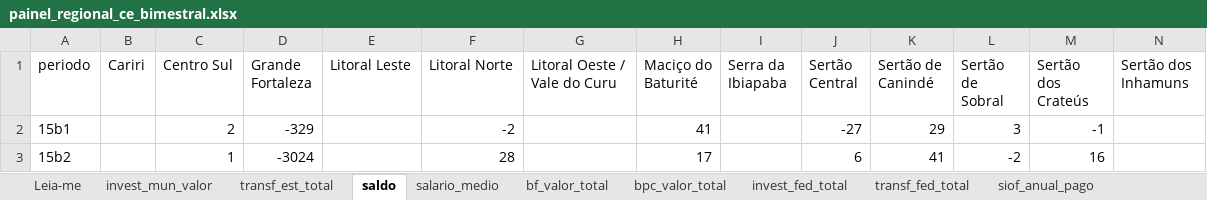
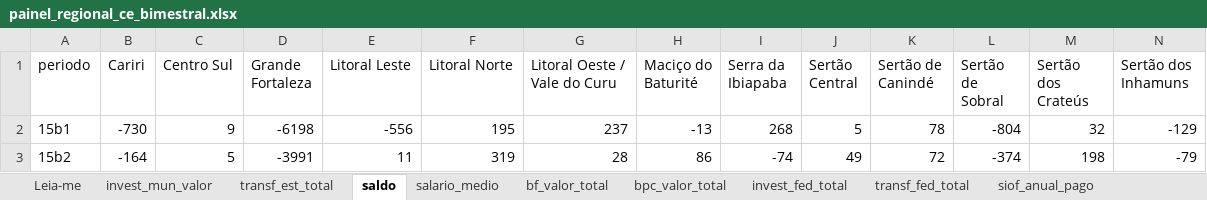
Before and after one commit to ciciatech/projeto_bruno, an Excel workbook: dados_nordeste/processed/exports/painel_regional_ce_bimestral.xlsx, sheet saldo, drawn as a sheet; only a part is shown; values as stored, in another font and other column widths than the file's, no borders; the diff covers the shown part only; the diff names each change by its address in the sheet, - before the commit and + after, or states it on an @@ line.

```diff
--- a/dados_nordeste/processed/exports/painel_regional_ce_bimestral.xlsx (sheet saldo)
+++ b/dados_nordeste/processed/exports/painel_regional_ce_bimestral.xlsx (sheet saldo)
-B2 (Cariri): (empty)
+B2 (Cariri): -730
-C2 (Centro Sul): 2
+C2 (Centro Sul): 9
-D2 (Grande Fortaleza): -329
+D2 (Grande Fortaleza): -6198
-E2 (Litoral Leste): (empty)
+E2 (Litoral Leste): -556
-F2 (Litoral Norte): -2
+F2 (Litoral Norte): 195
-G2 (Litoral Oeste / Vale do Curu): (empty)
+G2 (Litoral Oeste / Vale do Curu): 237
-H2 (Maciço do Baturité): 41
+H2 (Maciço do Baturité): -13
-I2 (Serra da Ibiapaba): (empty)
+I2 (Serra da Ibiapaba): 268
-J2 (Sertão Central): -27
+J2 (Sertão Central): 5
-K2 (Sertão de Canindé): 29
+K2 (Sertão de Canindé): 78
-L2 (Sertão de Sobral): 3
+L2 (Sertão de Sobral): -804
-M2 (Sertão dos Crateús): -1
+M2 (Sertão dos Crateús): 32
-N2 (Sertão dos Inhamuns): (empty)
+N2 (Sertão dos Inhamuns): -129
-B3 (Cariri): (empty)
+B3 (Cariri): -164
-C3 (Centro Sul): 1
+C3 (Centro Sul): 5
-D3 (Grande Fortaleza): -3024
+D3 (Grande Fortaleza): -3991
-E3 (Litoral Leste): (empty)
+E3 (Litoral Leste): 11
-F3 (Litoral Norte): 28
+F3 (Litoral Norte): 319
-G3 (Litoral Oeste / Vale do Curu): (empty)
+G3 (Litoral Oeste / Vale do Curu): 28
-H3 (Maciço do Baturité): 17
+H3 (Maciço do Baturité): 86
-I3 (Serra da Ibiapaba): (empty)
+I3 (Serra da Ibiapaba): -74
-J3 (Sertão Central): 6
+J3 (Sertão Central): 49
-K3 (Sertão de Canindé): 41
+K3 (Sertão de Canindé): 72
-L3 (Sertão de Sobral): -2
+L3 (Sertão de Sobral): -374
-M3 (Sertão dos Crateús): 16
+M3 (Sertão dos Crateús): 198
-N3 (Sertão dos Inhamuns): (empty)
+N3 (Sertão dos Inhamuns): -79
```
Also changed, not shown: 2 added rows and 897 edited cells elsewhere in this sheet, sheet transf_est_total, sheet salario_medio, sheet transf_fed_total, sheet Leia-me, 7 other files.
